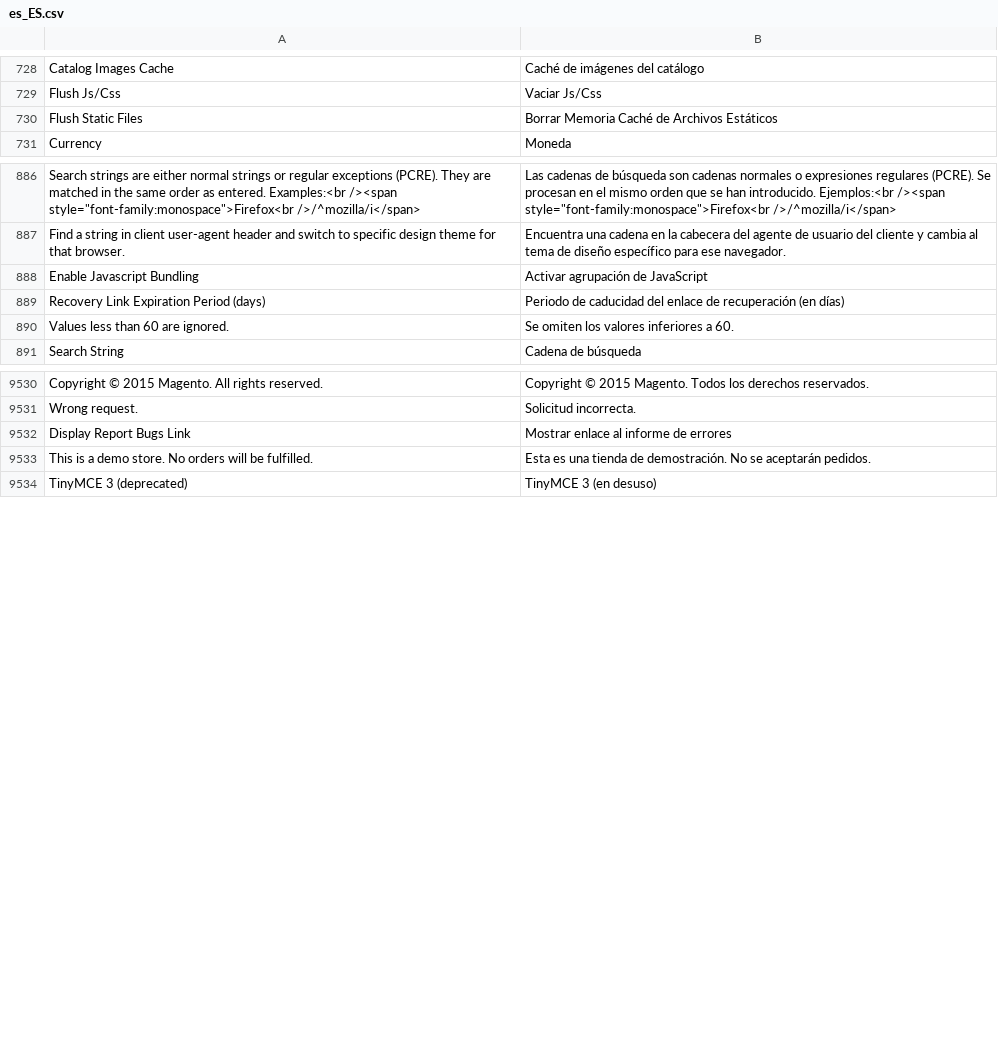
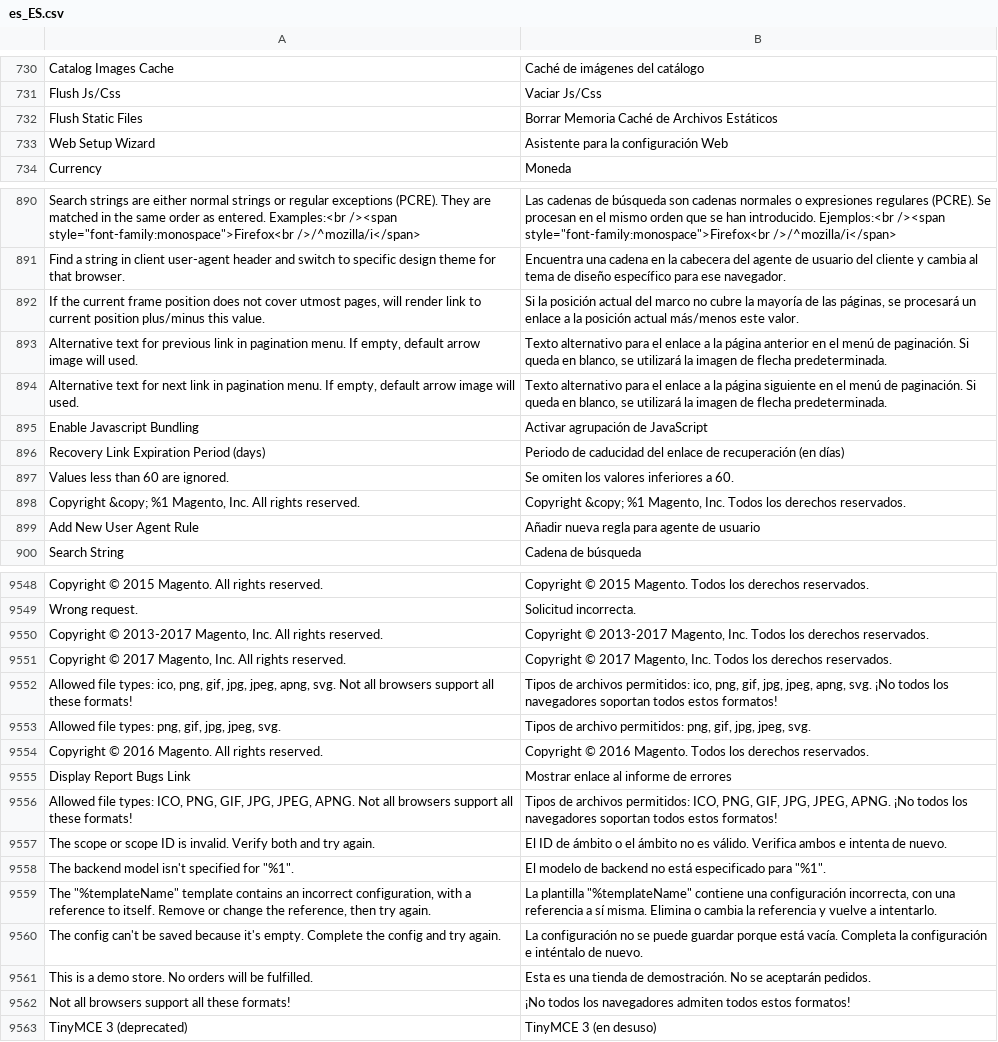
Before and after one commit to magento-l10n/language-es_ES, a CSV file: es_ES.csv, drawn as a sheet; only a part is shown, gaps mark what is left out; the diff covers the shown part only; the diff names each change by its address in the sheet, - before the commit and + after, or states it on an @@ line.

Commit message:
Updating translations from Crowdin.

```diff
--- a/es_ES.csv
+++ b/es_ES.csv
+row 733: Web Setup Wizard | Asistente para la configuración Web
+row 892: If the current frame position does not cover utmost pages, will render link to current position plus/minus this value. | Si la posición actual del marco no cubre la mayoría de las páginas, se procesará un enlace a la posición actual más/menos este valor.
+row 893: Alternative text for previous link in pagination menu. If empty, default arrow image will used. | Texto alternativo para el enlace a la página anterior en el menú de paginación. Si queda en blanco, se utilizará la imagen de flecha predeterminada.
+row 894: Alternative text for next link in pagination menu. If empty, default arrow image will used. | Texto alternativo para el enlace a la página siguiente en el menú de paginación. Si queda en blanco, se utilizará la imagen de flecha predeterminada.
+row 898: Copyright &copy; %1 Magento, Inc. All rights reserved. | Copyright &copy; %1 Magento, Inc. Todos los derechos reservados.
+row 899: Add New User Agent Rule | Añadir nueva regla para agente de usuario
+row 9550: Copyright © 2013-2017 Magento, Inc. All rights reserved. | Copyright © 2013-2017 Magento, Inc. Todos los derechos reservados.
+row 9551: Copyright © 2017 Magento, Inc. All rights reserved. | Copyright © 2017 Magento, Inc. Todos los derechos reservados.
+row 9552: Allowed file types: ico, png, gif, jpg, jpeg, apng, svg. Not all browsers support all these formats! | Tipos de archivos permitidos: ico, png, gif, jpg, jpeg, apng, svg. ¡No todos los navegadores soportan todos estos formatos!
+row 9553: Allowed file types: png, gif, jpg, jpeg, svg. | Tipos de archivo permitidos: png, gif, jpg, jpeg, svg.
+row 9554: Copyright © 2016 Magento. All rights reserved. | Copyright © 2016 Magento. Todos los derechos reservados.
+row 9556: Allowed file types: ICO, PNG, GIF, JPG, JPEG, APNG. Not all browsers support all these formats! | Tipos de archivos permitidos: ICO, PNG, GIF, JPG, JPEG, APNG. ¡No todos los navegadores soportan todos estos formatos!
+row 9557: The scope or scope ID is invalid. Verify both and try again. | El ID de ámbito o el ámbito no es válido. Verifica ambos e intenta de nuevo.
+row 9558: The backend model isn't specified for "%1". | El modelo de backend no está especificado para "%1".
+row 9559: The "%templateName" template contains an incorrect configuration, with a reference to itself. Remove or change the reference, then try again. | La plantilla "%templateName" contiene una configuración incorrecta, con una referencia a sí misma. Elimina o cambia la referencia y vuelve a intentarlo.
+row 9560: The config can't be saved because it's empty. Complete the config and try again. | La configuración no se puede guardar porque está vacía. Completa la configuración e inténtalo de nuevo.
+row 9562: Not all browsers support all these formats! | ¡No todos los navegadores admiten todos estos formatos!
```
Also changed, not shown: 20 added rows and 8 edited cells elsewhere in this file, 1 other file.
